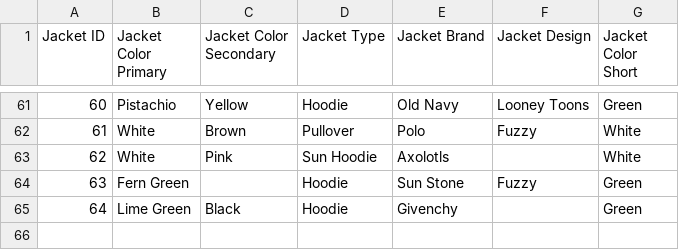
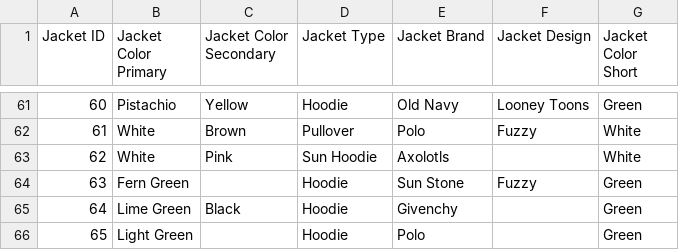
Before and after one commit to mylesai25/spreadsheet-diary, a CSV file: data/closet/Jacket.csv, drawn as a sheet; only a part is shown, gaps mark what is left out; the diff names each change by its address in the sheet, - before the commit and + after, or states it on an @@ line.

```diff
--- a/data/closet/Jacket.csv
+++ b/data/closet/Jacket.csv
+row 66: 65 | Light Green |  | Hoodie | Polo |  | Green
```
Also changed, not shown: data/closet/Pants.csv, 28 other files.
